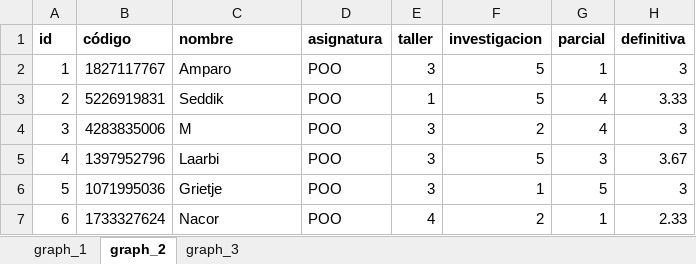
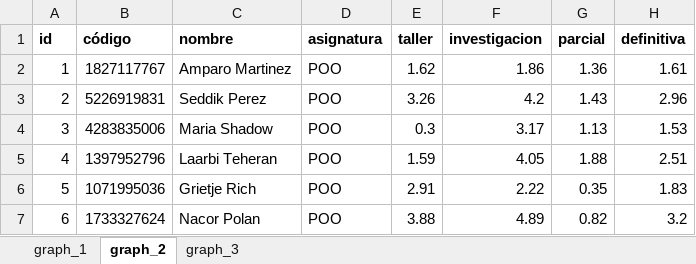
Before and after one commit to pr0317/input-process-output, an Excel workbook: data/modelografico.xlsx, sheet graph_2, drawn as a sheet; only a part is shown; values as stored, in another font and other column widths than the file's, no borders; charts and pictures not drawn; the diff covers the shown part only; the diff names each change by its address in the sheet, - before the commit and + after, or states it on an @@ line.

```diff
--- a/data/modelografico.xlsx (sheet graph_2)
+++ b/data/modelografico.xlsx (sheet graph_2)
-C2 (nombre): Amparo
+C2 (nombre): Amparo Martinez
-E2 (taller): 3
+E2 (taller): 1.62
-F2 (investigacion): 5
+F2 (investigacion): 1.86
-G2 (parcial): 1
+G2 (parcial): 1.36
-H2 (definitiva): 3
+H2 (definitiva): 1.61
-C3 (nombre): Seddik
+C3 (nombre): Seddik Perez
-E3 (taller): 1
+E3 (taller): 3.26
-F3 (investigacion): 5
+F3 (investigacion): 4.2
-G3 (parcial): 4
+G3 (parcial): 1.43
-H3 (definitiva): 3.33
+H3 (definitiva): 2.96
-C4 (nombre): M
+C4 (nombre): Maria Shadow
-E4 (taller): 3
+E4 (taller): 0.3
-F4 (investigacion): 2
+F4 (investigacion): 3.17
-G4 (parcial): 4
+G4 (parcial): 1.13
-H4 (definitiva): 3
+H4 (definitiva): 1.53
-C5 (nombre): Laarbi
+C5 (nombre): Laarbi Teheran
-E5 (taller): 3
+E5 (taller): 1.59
-F5 (investigacion): 5
+F5 (investigacion): 4.05
-G5 (parcial): 3
+G5 (parcial): 1.88
-H5 (definitiva): 3.67
+H5 (definitiva): 2.51
-C6 (nombre): Grietje
+C6 (nombre): Grietje Rich
-E6 (taller): 3
+E6 (taller): 2.91
-F6 (investigacion): 1
+F6 (investigacion): 2.22
-G6 (parcial): 5
+G6 (parcial): 0.35
-H6 (definitiva): 3
+H6 (definitiva): 1.83
-C7 (nombre): Nacor
+C7 (nombre): Nacor Polan
-E7 (taller): 4
+E7 (taller): 3.88
-F7 (investigacion): 2
+F7 (investigacion): 4.89
-G7 (parcial): 1
+G7 (parcial): 0.82
-H7 (definitiva): 2.33
+H7 (definitiva): 3.2
```
Also changed, not shown: 120 edited cells elsewhere in this sheet, charts or pictures, 3 other files.
